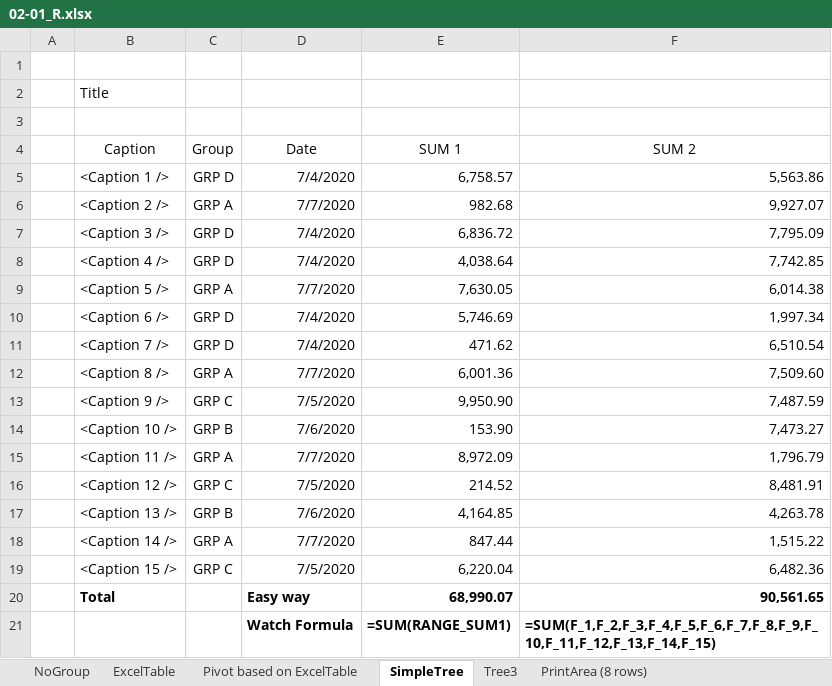
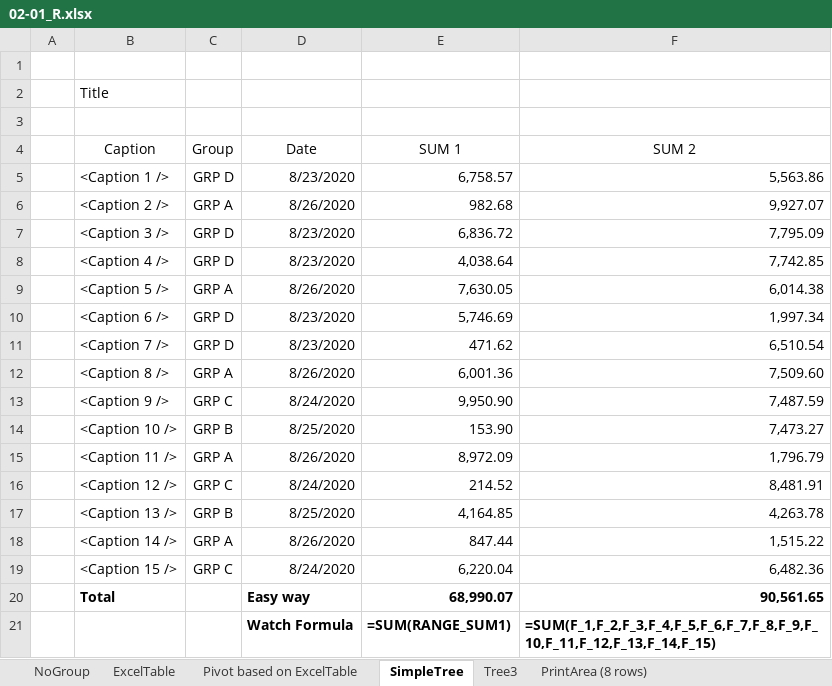
Before and after one commit to bizhuka/bizhuka.github.io, an Excel workbook: xtt_demo/02-01_R.xlsx, sheet SimpleTree, drawn as a sheet; values as stored, in another font and other column widths than the file's, no borders; formulas without a stored value are shown as written; the diff names each change by its address in the sheet, - before the commit and + after, or states it on an @@ line.

```diff
--- a/xtt_demo/02-01_R.xlsx (sheet SimpleTree)
+++ b/xtt_demo/02-01_R.xlsx (sheet SimpleTree)
-D5 (Date): 7/4/2020
+D5 (Date): 8/23/2020
-D6 (Date): 7/7/2020
+D6 (Date): 8/26/2020
-D7:D8 (Date): 7/4/2020
+D7:D8 (Date): 8/23/2020
-D9 (Date): 7/7/2020
+D9 (Date): 8/26/2020
-D10:D11 (Date): 7/4/2020
+D10:D11 (Date): 8/23/2020
-D12 (Date): 7/7/2020
+D12 (Date): 8/26/2020
-D13 (Date): 7/5/2020
+D13 (Date): 8/24/2020
-D14 (Date): 7/6/2020
+D14 (Date): 8/25/2020
-D15 (Date): 7/7/2020
+D15 (Date): 8/26/2020
-D16 (Date): 7/5/2020
+D16 (Date): 8/24/2020
-D17 (Date): 7/6/2020
+D17 (Date): 8/25/2020
-D18 (Date): 7/7/2020
+D18 (Date): 8/26/2020
-D19 (Date): 7/5/2020
+D19 (Date): 8/24/2020
```
Also changed, not shown: sheet ExcelTable, sheet NoGroup, sheet PrintArea (8 rows), hidden cells, xtt_demo/01-01_R.xlsx, xtt_demo/04-01_R.xlsx, 30 other files.
